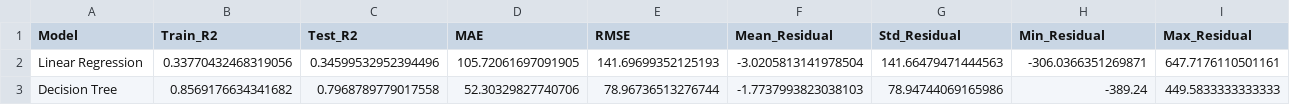
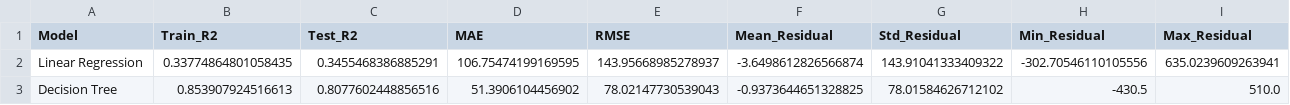
Before and after one commit to JanLancelot/FRE-MIDTERM-PROJECT-BIKE-SHARING, a CSV file: predictive_data/prediction_metrics.csv, drawn as a sheet.

```diff
--- a/predictive_data/prediction_metrics.csv
+++ b/predictive_data/prediction_metrics.csv
@@ -1,3 +1,3 @@
 Model,Train_R2,Test_R2,MAE,RMSE,Mean_Residual,Std_Residual,Min_Residual,Max_Residual
-Linear Regression,0.33770432468319056,0.34599532952394496,105.72061697091905,141.69699352125193,-3.0205813141978504,141.66479471444563,-306.0366351269871,647.7176110501161
-Decision Tree,0.8569176634341682,0.7968789779017558,52.30329827740706,78.96736513276744,-1.7737993823038103,78.94744069165986,-389.24,449.5833333333333
+Linear Regression,0.33774864801058435,0.3455468386885291,106.75474199169595,143.95668985278937,-3.6498612826566874,143.91041333409322,-302.70546110105556,635.0239609263941
+Decision Tree,0.853907924516613,0.8077602448856516,51.3906104456902,78.02147730539043,-0.9373644651328825,78.01584626712102,-430.5,510.0
```
Also changed, not shown: descriptive.csv, predictive.csv, 42 other files.
